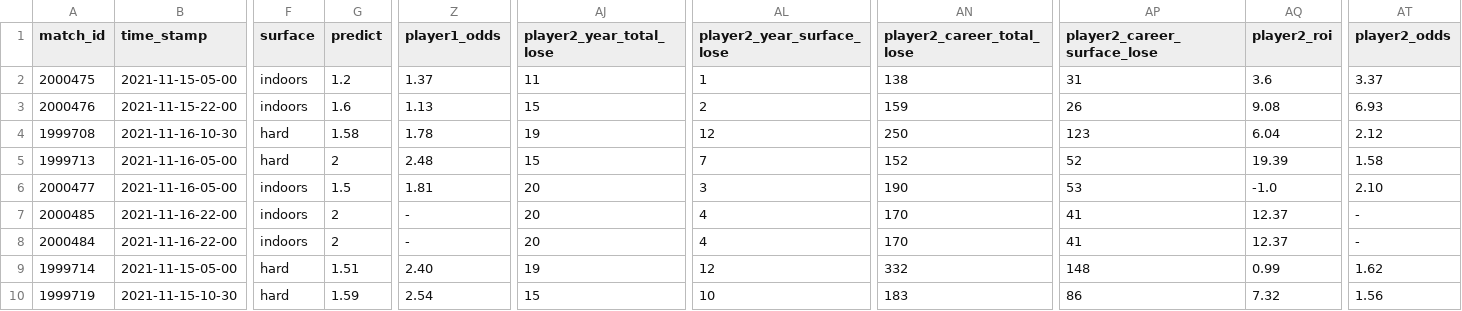
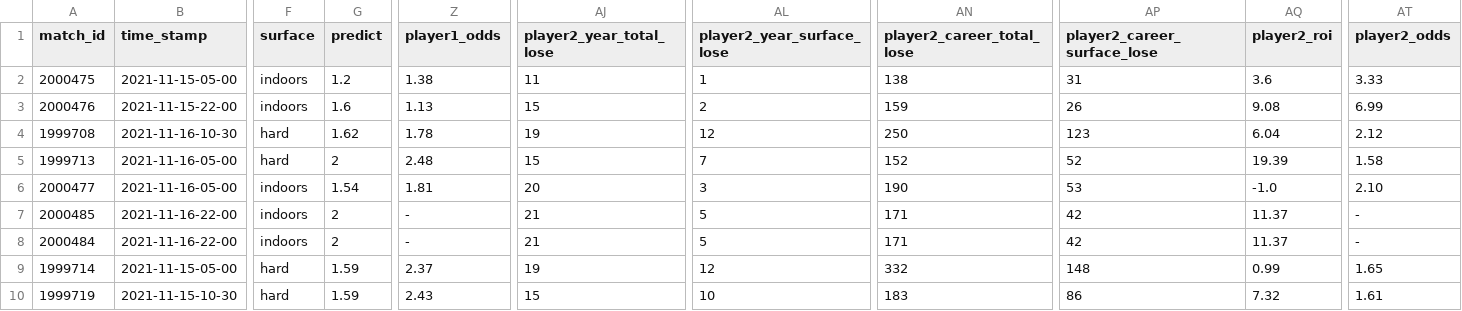
Before and after one commit to ebijun1007/tennis_major_tour_scraper, a CSV file: data/next_48_hours_match.csv, drawn as a sheet; only a part is shown, gaps mark what is left out; the diff names each change by its address in the sheet, - before the commit and + after, or states it on an @@ line.

Commit message:
Update Match Schedules

```diff
--- a/data/next_48_hours_match.csv
+++ b/data/next_48_hours_match.csv
-Z2 (player1_odds): 1.37
+Z2 (player1_odds): 1.38
-AT2 (player2_odds): 3.37
+AT2 (player2_odds): 3.33
-AT3 (player2_odds): 6.93
+AT3 (player2_odds): 6.99
-G4 (predict): 1.58
+G4 (predict): 1.62
-G6 (predict): 1.5
+G6 (predict): 1.54
-AJ7:AJ8 (player2_year_total_lose): 20
+AJ7:AJ8 (player2_year_total_lose): 21
-AL7:AL8 (player2_year_surface_lose): 4
+AL7:AL8 (player2_year_surface_lose): 5
-AN7:AN8 (player2_career_total_lose): 170
+AN7:AN8 (player2_career_total_lose): 171
-AP7:AP8 (player2_career_surface_lose): 41
+AP7:AP8 (player2_career_surface_lose): 42
-AQ7:AQ8 (player2_roi): 12.37
+AQ7:AQ8 (player2_roi): 11.37
-G9 (predict): 1.51
+G9 (predict): 1.59
-Z9 (player1_odds): 2.40
+Z9 (player1_odds): 2.37
-AT9 (player2_odds): 1.62
+AT9 (player2_odds): 1.65
-Z10 (player1_odds): 2.54
+Z10 (player1_odds): 2.43
-AT10 (player2_odds): 1.56
+AT10 (player2_odds): 1.61
```
Also changed, not shown: 6 other files.
